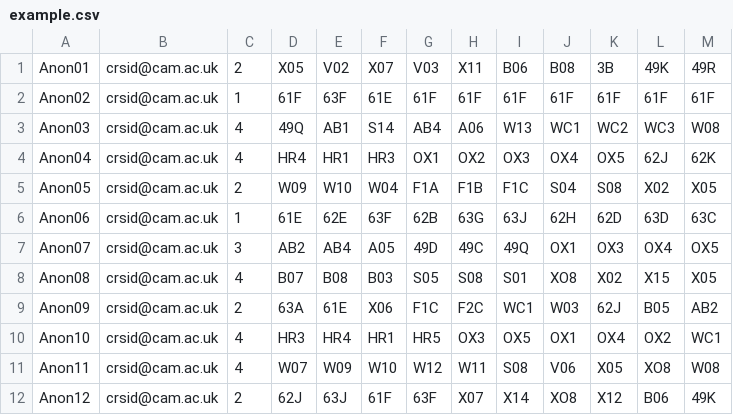
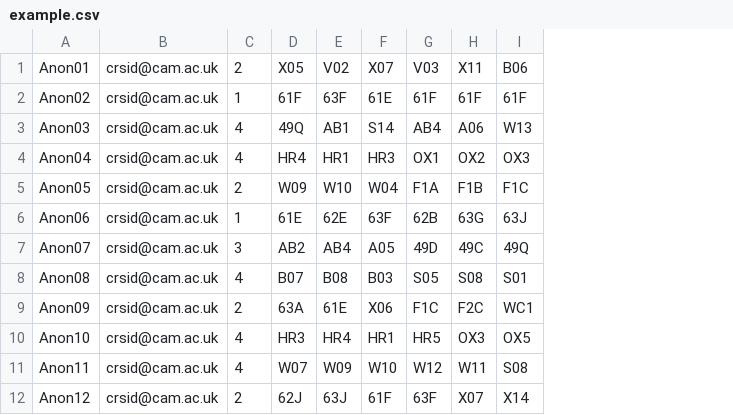
Before and after one commit to ConorWilliams/ballot, a CSV file: example/example.csv, drawn as a sheet; only a part is shown; the diff names each change by its address in the sheet, - before the commit and + after, or states it on an @@ line.

```diff
--- a/example/example.csv
+++ b/example/example.csv
-column J, rows 1-12: B08 | 61F | WC1 | OX4 | S04 | 62H | OX1 | XO8 | W03 | OX1 | V06 | XO8
-column K, rows 1-12: 3B | 61F | WC2 | OX5 | S08 | 62D | OX3 | X02 | 62J | OX4 | X05 | X12
-column L, rows 1-12: 49K | 61F | WC3 | 62J | X02 | 63D | OX4 | X15 | B05 | OX2 | XO8 | B06
-column M, rows 1-12: 49R | 61F | W08 | 62K | X05 | 63C | OX5 | X05 | AB2 | WC1 | W08 | 49K
```
Also changed, not shown: 4 other files.
